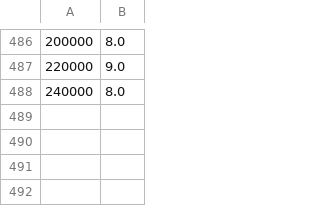
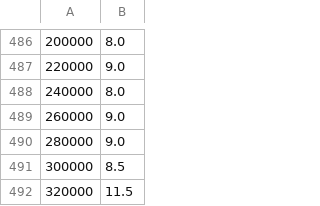
Before and after one commit to cherrykit/Connect-Four, a CSV file: CFour/results_true_0.004_0.1_#0.csv, drawn as a sheet; only a part is shown, gaps mark what is left out.

Commit message:
Added more results.

```diff
--- a/CFour/results_true_0.004_0.1_#0.csv
+++ b/CFour/results_true_0.004_0.1_#0.csv
@@ -488 +488,5 @@
 240000,8.0
+260000,9.0
+280000,9.0
+300000,8.5
+320000,11.5
```
Also changed, not shown: 20 other files.
